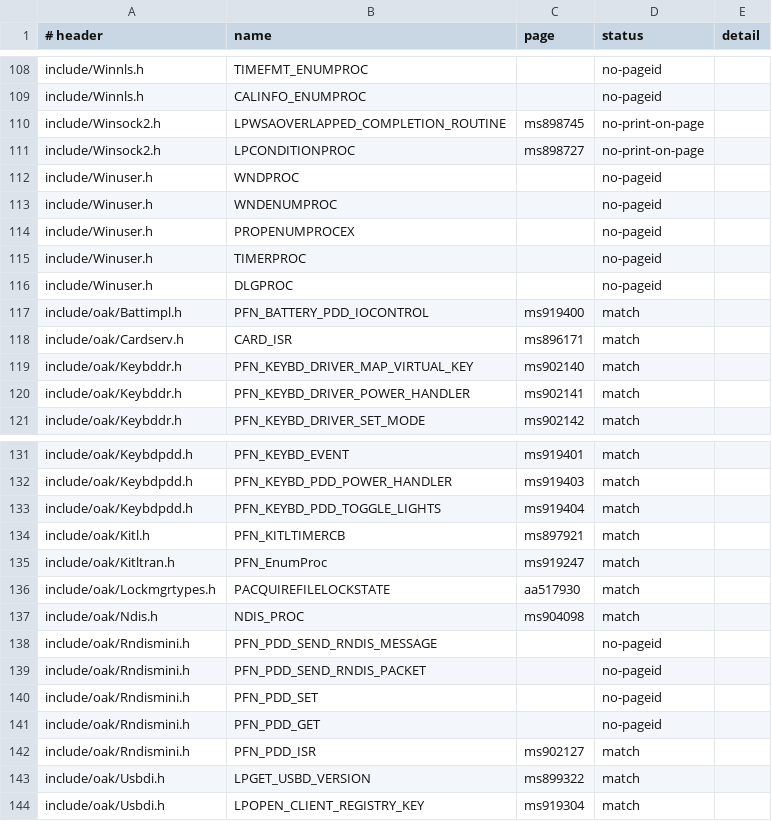
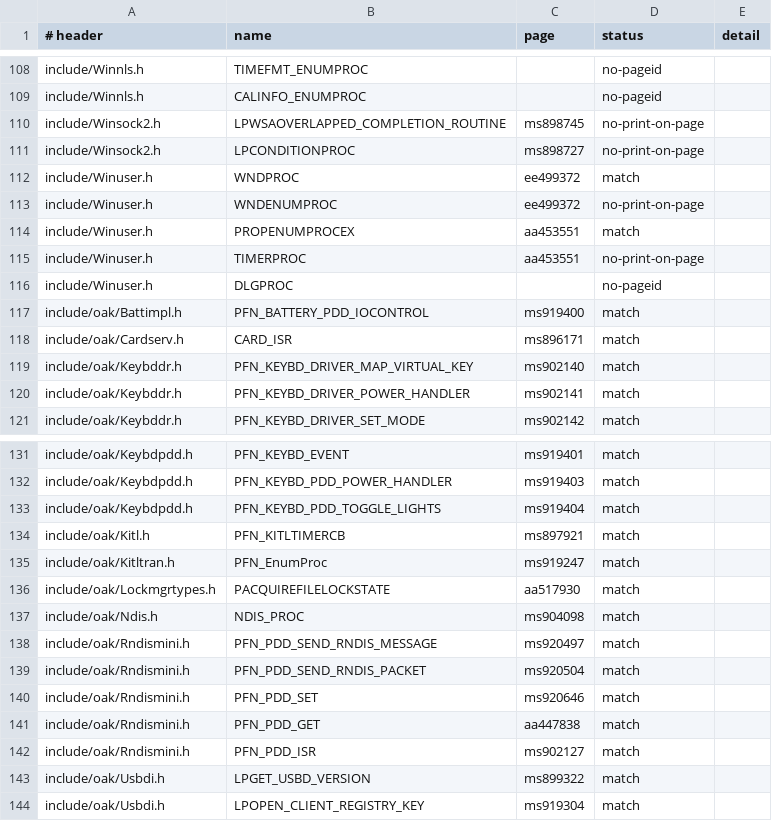
Before and after one commit to kagurasumusun/akari-dev, a TSV file: docs/fnptr-audit-2026-09-18.tsv, drawn as a sheet; only a part is shown, gaps mark what is left out.

```diff
--- a/docs/fnptr-audit-2026-09-18.tsv
+++ b/docs/fnptr-audit-2026-09-18.tsv
@@ -111,6 +111,6 @@ include/Winsock2.h	LPWSAOVERLAPPED_COMPLETION_ROUTINE	ms898745	no-print-on-page
 include/Winsock2.h	LPCONDITIONPROC	ms898727	no-print-on-page	
-include/Winuser.h	WNDPROC		no-pageid	
-include/Winuser.h	WNDENUMPROC		no-pageid	
-include/Winuser.h	PROPENUMPROCEX		no-pageid	
-include/Winuser.h	TIMERPROC		no-pageid	
+include/Winuser.h	WNDPROC	ee499372	match	
+include/Winuser.h	WNDENUMPROC	ee499372	no-print-on-page	
+include/Winuser.h	PROPENUMPROCEX	aa453551	match	
+include/Winuser.h	TIMERPROC	aa453551	no-print-on-page	
 include/Winuser.h	DLGPROC		no-pageid	
@@ -137,6 +137,6 @@ include/oak/Lockmgrtypes.h	PACQUIREFILELOCKSTATE	aa517930	match
 include/oak/Ndis.h	NDIS_PROC	ms904098	match	
-include/oak/Rndismini.h	PFN_PDD_SEND_RNDIS_MESSAGE		no-pageid	
-include/oak/Rndismini.h	PFN_PDD_SEND_RNDIS_PACKET		no-pageid	
-include/oak/Rndismini.h	PFN_PDD_SET		no-pageid	
-include/oak/Rndismini.h	PFN_PDD_GET		no-pageid	
+include/oak/Rndismini.h	PFN_PDD_SEND_RNDIS_MESSAGE	ms920497	match	
+include/oak/Rndismini.h	PFN_PDD_SEND_RNDIS_PACKET	ms920504	match	
+include/oak/Rndismini.h	PFN_PDD_SET	ms920646	match	
+include/oak/Rndismini.h	PFN_PDD_GET	aa447838	match	
 include/oak/Rndismini.h	PFN_PDD_ISR	ms902127	match	
```
Also changed, not shown: docs/struct-audit-2026-09-18.tsv, 27 other files.
